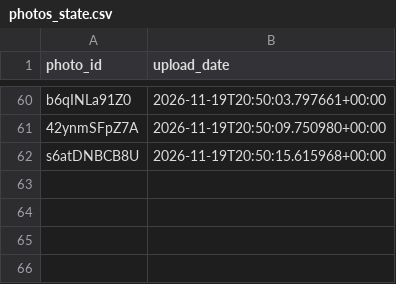
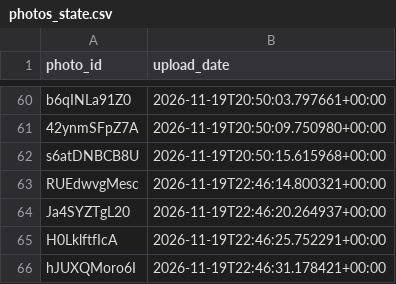
Before and after one commit to valyajohn/telegram-photos-autoposter, a CSV file: state/photos_state.csv, drawn as a sheet; only a part is shown, gaps mark what is left out.

```diff
--- a/state/photos_state.csv
+++ b/state/photos_state.csv
@@ -62 +62,5 @@ b6qINLa91Z0,2026-11-19T20:50:03.797661+00:00
 s6atDNBCB8U,2026-11-19T20:50:15.615968+00:00
+RUEdwvgMesc,2026-11-19T22:46:14.800321+00:00
+Ja4SYZTgL20,2026-11-19T22:46:20.264937+00:00
+H0LklftfIcA,2026-11-19T22:46:25.752291+00:00
+hJUXQMoro6I,2026-11-19T22:46:31.178421+00:00
```
